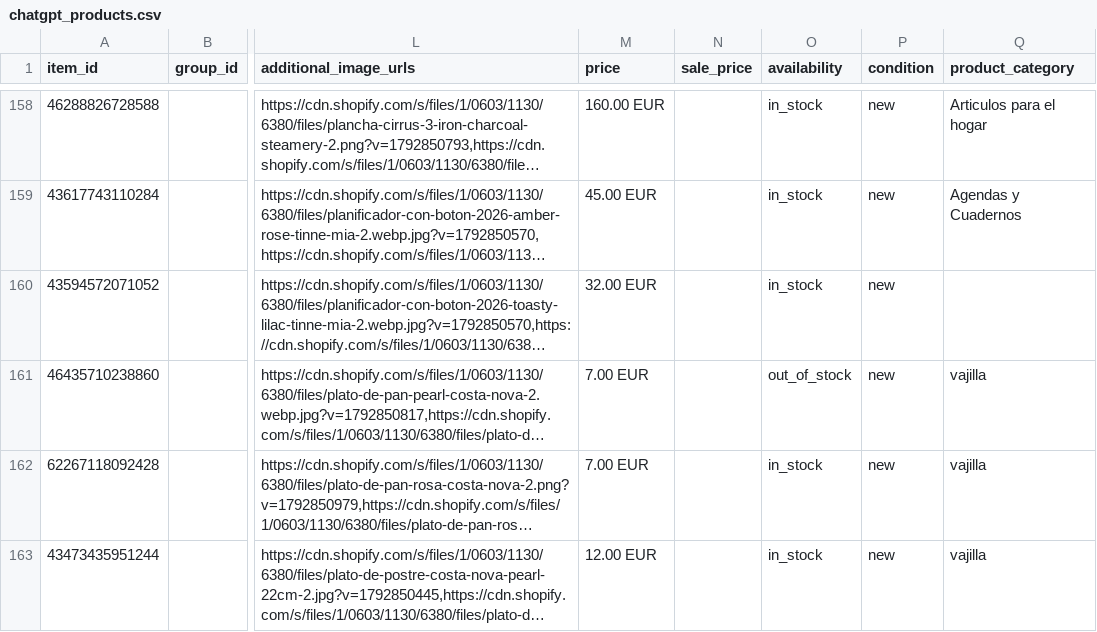
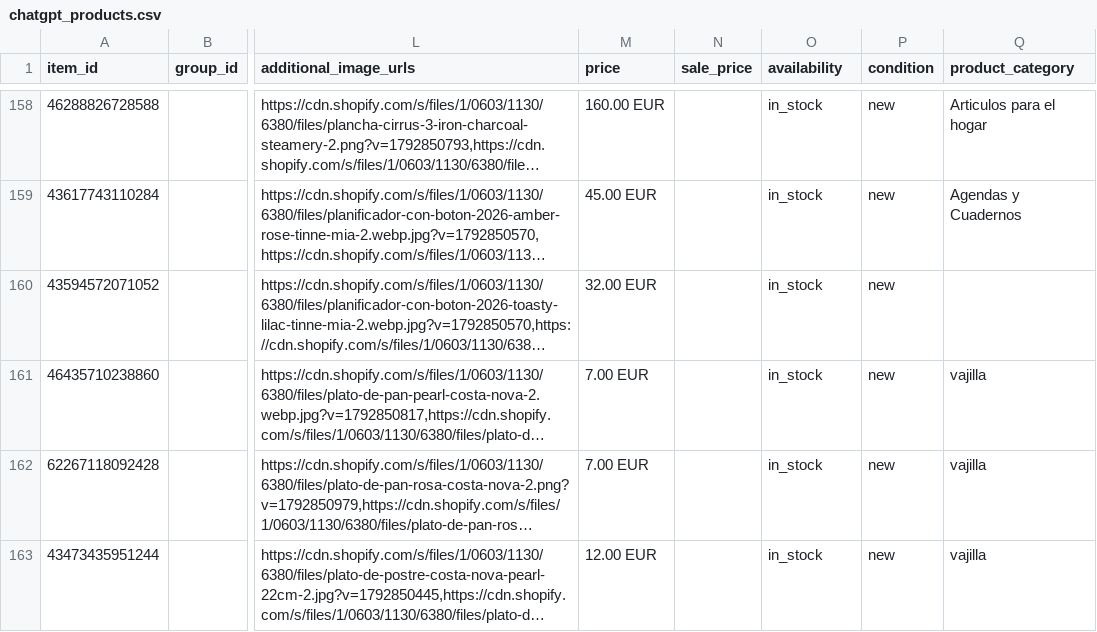
Before and after one commit to josemiguelotaduy-ctrl/nahia-operations, a CSV file: chatgpt_products.csv, drawn as a sheet; only a part is shown, gaps mark what is left out; long unchanged cells end in …; the diff names each change by its address in the sheet, - before the commit and + after, or states it on an @@ line.

```diff
--- a/chatgpt_products.csv
+++ b/chatgpt_products.csv
-O161 (availability): out_of_stock
+O161 (availability): in_stock
```
Also changed, not shown: 2 other files.
